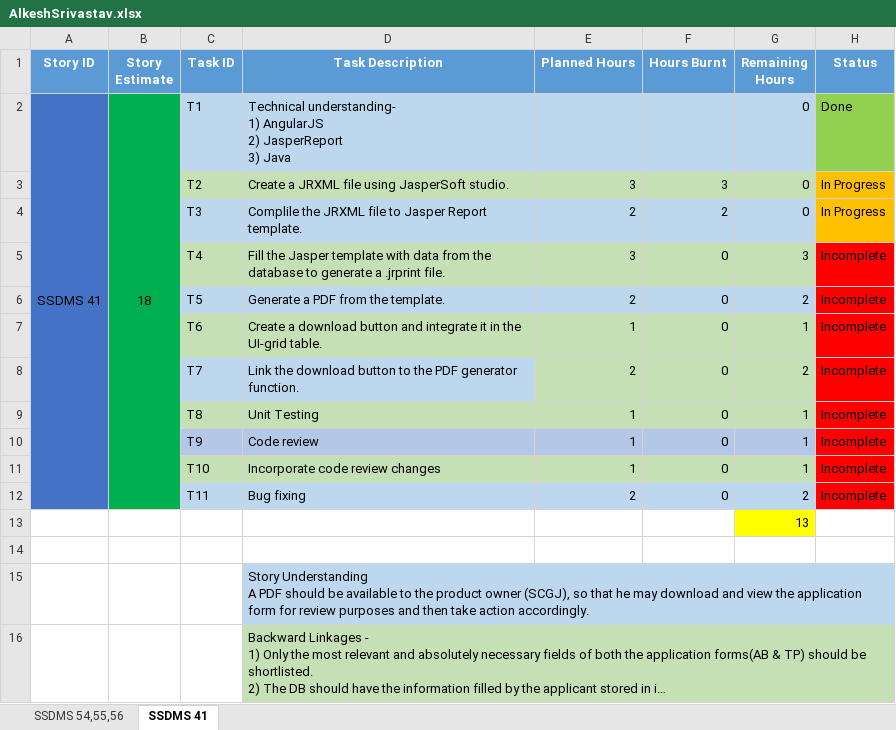
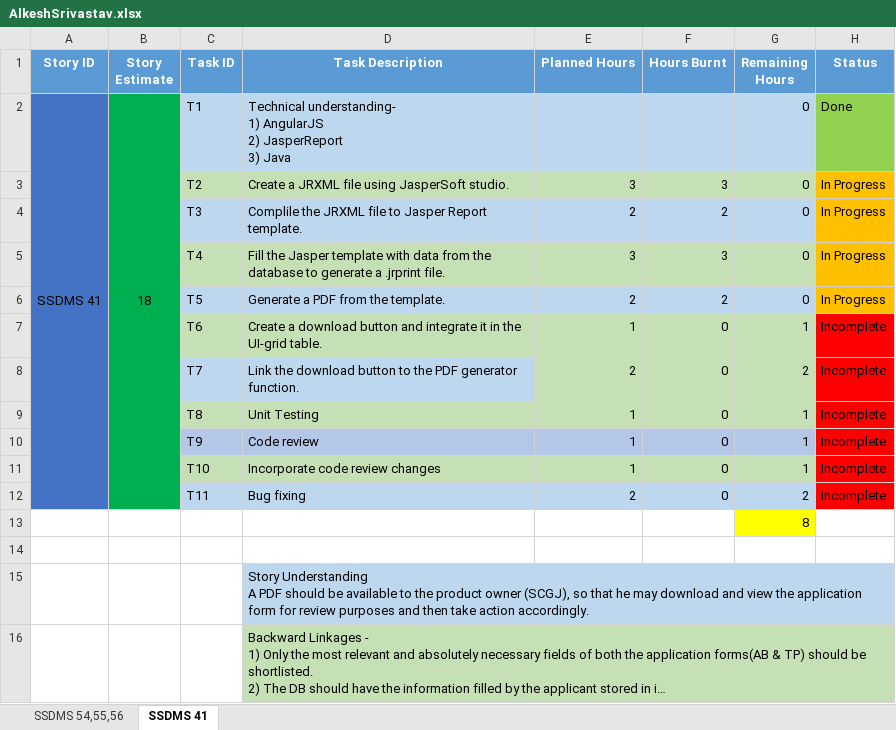
Before and after one commit to SmaltAndBeryl/Internship_2017, an Excel workbook: TeamDetails/TasksBreakDown/AlkeshSrivastav.xlsx, sheet SSDMS 41, drawn as a sheet; long unchanged cells end in …; values as stored, in another font and other column widths than the file's, no borders; the diff names each change by its address in the sheet, - before the commit and + after, or states it on an @@ line.

Commit message:
Task            : Sprint Planning Sheet update Files Added     : AlkeshSrivastav.xlsx Files Deleted   : none Description     : Updated the hours burnt column

```diff
--- a/TeamDetails/TasksBreakDown/AlkeshSrivastav.xlsx (sheet SSDMS 41)
+++ b/TeamDetails/TasksBreakDown/AlkeshSrivastav.xlsx (sheet SSDMS 41)
-F5 (Hours Burnt): 0
+F5 (Hours Burnt): 3
-G5 (Remaining Hours): 3
+G5 (Remaining Hours): 0
-H5:H6 (Status): Incomplete
+H5:H6 (Status): In Progress
-H5:H6 fill: #FF0000
+H5:H6 fill: #FFC000
-F6 (Hours Burnt): 0
+F6 (Hours Burnt): 2
-G6 (Remaining Hours): 2
+G6 (Remaining Hours): 0
-G13 (Remaining Hours): 13
+G13 (Remaining Hours): 8
```
